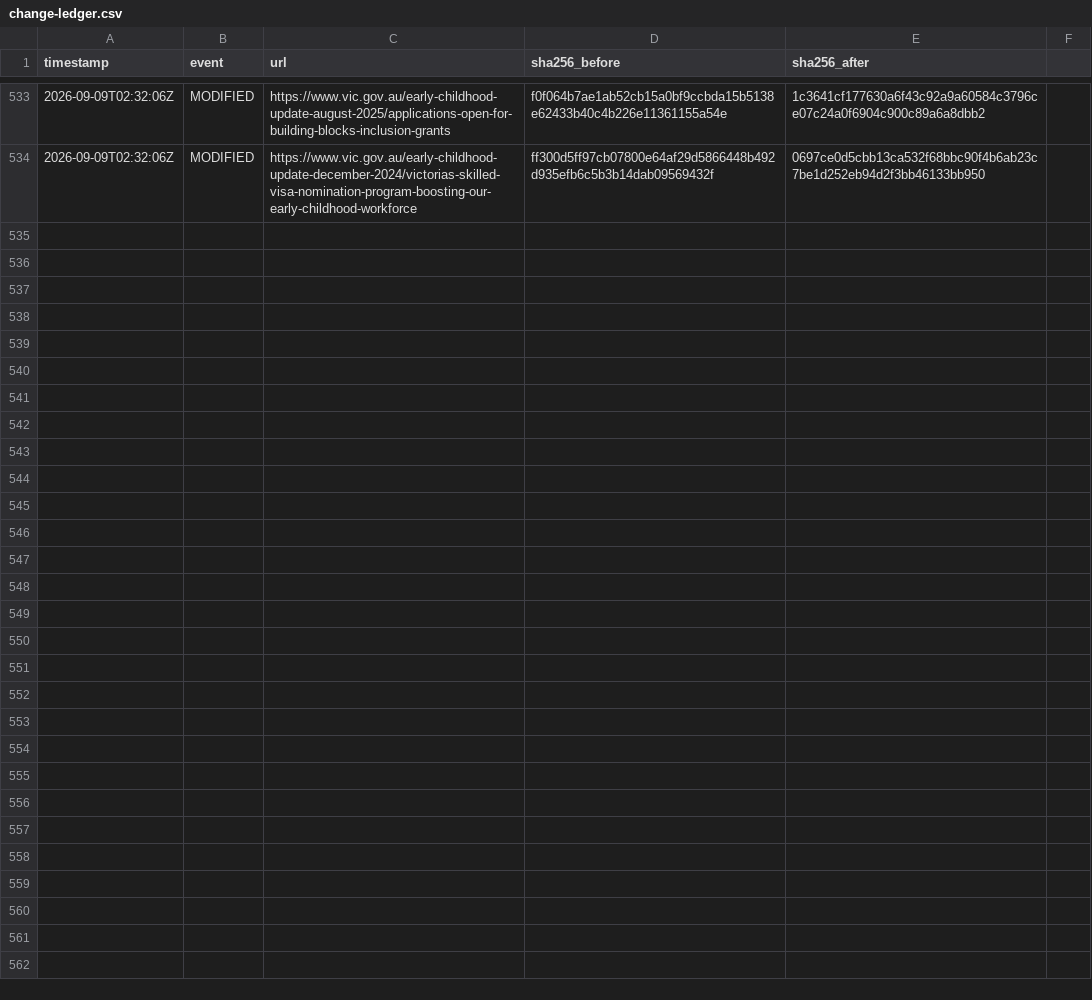
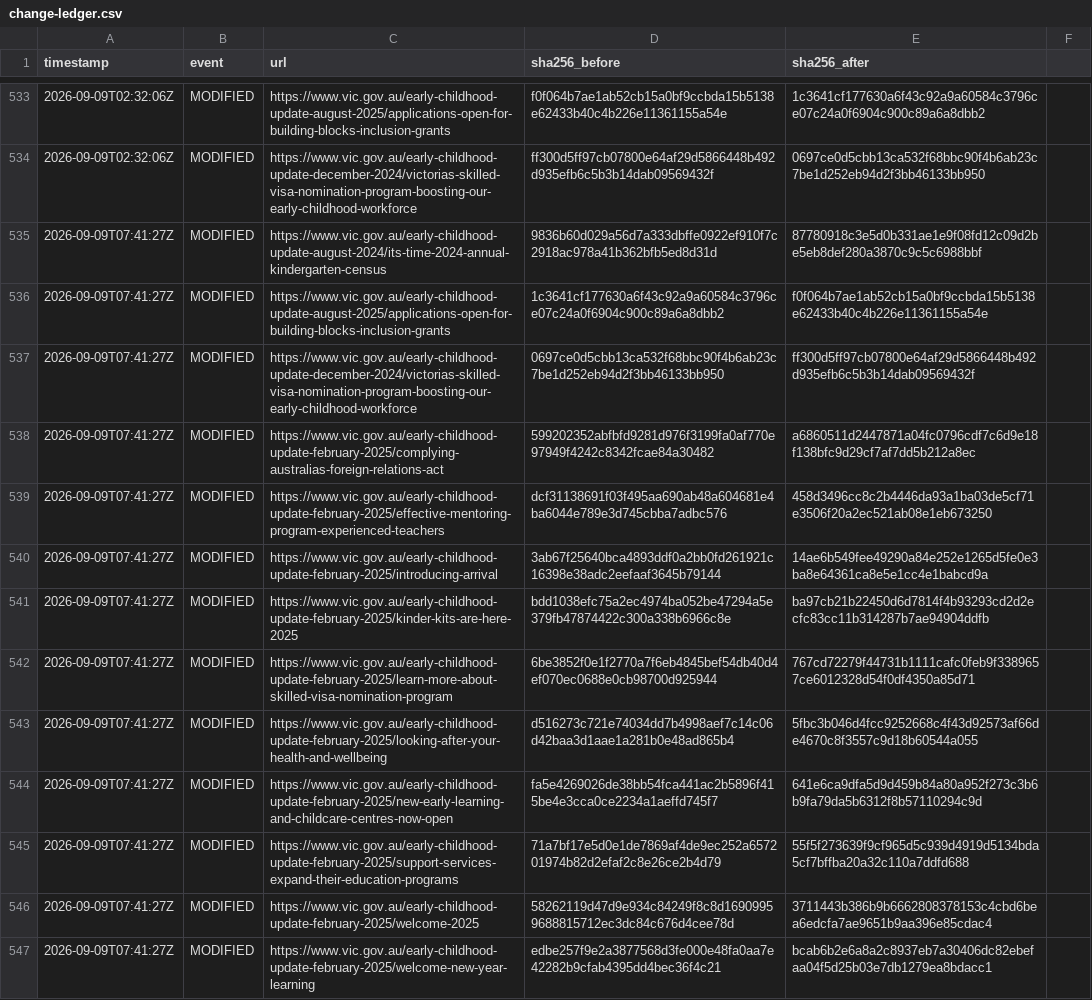
Before and after one commit to myNDISwiki/MyNDIS, a CSV file: archive/reports/vic-gov/change-ledger.csv, drawn as a sheet; only a part is shown, gaps mark what is left out; the diff names each change by its address in the sheet, - before the commit and + after, or states it on an @@ line.

Commit message:
Archive Victorian NDIS reform updates 2026-09-09T08:04:32Z

```diff
--- a/archive/reports/vic-gov/change-ledger.csv
+++ b/archive/reports/vic-gov/change-ledger.csv
+row 535: 2026-09-09T07:41:27Z | MODIFIED | https://www.vic.gov.au/early-childhood-update-august-2024/its-time-2024-annual-kindergarten-census | 9836b60d029a56d7a333dbffe0922ef910f7c2918ac978a41b362bfb5ed8d31d | 87780918c3e5d0b331ae1e9f08fd12c09d2be5eb8def280a3870c9c5c6988bbf
+row 536: 2026-09-09T07:41:27Z | MODIFIED | https://www.vic.gov.au/early-childhood-update-august-2025/applications-open-for-building-blocks-inclusion-grants | 1c3641cf177630a6f43c92a9a60584c3796ce07c24a0f6904c900c89a6a8dbb2 | f0f064b7ae1ab52cb15a0bf9ccbda15b5138e62433b40c4b226e11361155a54e
+row 537: 2026-09-09T07:41:27Z | MODIFIED | https://www.vic.gov.au/early-childhood-update-december-2024/victorias-skilled-visa-nomination-program-boosting-our-early-childhood-workforce | 0697ce0d5cbb13ca532f68bbc90f4b6ab23c7be1d252eb94d2f3bb46133bb950 | ff300d5ff97cb07800e64af29d5866448b492d935efb6c5b3b14dab09569432f
+row 538: 2026-09-09T07:41:27Z | MODIFIED | https://www.vic.gov.au/early-childhood-update-february-2025/complying-australias-foreign-relations-act | 599202352abfbfd9281d976f3199fa0af770e97949f4242c8342fcae84a30482 | a6860511d2447871a04fc0796cdf7c6d9e18f138bfc9d29cf7af7dd5b212a8ec
+row 539: 2026-09-09T07:41:27Z | MODIFIED | https://www.vic.gov.au/early-childhood-update-february-2025/effective-mentoring-program-experienced-teachers | dcf31138691f03f495aa690ab48a604681e4ba6044e789e3d745cbba7adbc576 | 458d3496cc8c2b4446da93a1ba03de5cf71e3506f20a2ec521ab08e1eb673250
+row 540: 2026-09-09T07:41:27Z | MODIFIED | https://www.vic.gov.au/early-childhood-update-february-2025/introducing-arrival | 3ab67f25640bca4893ddf0a2bb0fd261921c16398e38adc2eefaaf3645b79144 | 14ae6b549fee49290a84e252e1265d5fe0e3ba8e64361ca8e5e1cc4e1babcd9a
+row 541: 2026-09-09T07:41:27Z | MODIFIED | https://www.vic.gov.au/early-childhood-update-february-2025/kinder-kits-are-here-2025 | bdd1038efc75a2ec4974ba052be47294a5e379fb47874422c300a338b6966c8e | ba97cb21b22450d6d7814f4b93293cd2d2ecfc83cc11b314287b7ae94904ddfb
+row 542: 2026-09-09T07:41:27Z | MODIFIED | https://www.vic.gov.au/early-childhood-update-february-2025/learn-more-about-skilled-visa-nomination-program | 6be3852f0e1f2770a7f6eb4845bef54db40d4ef070ec0688e0cb98700d925944 | 767cd72279f44731b1111cafc0feb9f3389657ce6012328d54f0df4350a85d71
+row 543: 2026-09-09T07:41:27Z | MODIFIED | https://www.vic.gov.au/early-childhood-update-february-2025/looking-after-your-health-and-wellbeing | d516273c721e74034dd7b4998aef7c14c06d42baa3d1aae1a281b0e48ad865b4 | 5fbc3b046d4fcc9252668c4f43d92573af66de4670c8f3557c9d18b60544a055
+row 544: 2026-09-09T07:41:27Z | MODIFIED | https://www.vic.gov.au/early-childhood-update-february-2025/new-early-learning-and-childcare-centres-now-open | fa5e4269026de38bb54fca441ac2b5896f415be4e3cca0ce2234a1aeffd745f7 | 641e6ca9dfa5d9d459b84a80a952f273c3b6b9fa79da5b6312f8b57110294c9d
+row 545: 2026-09-09T07:41:27Z | MODIFIED | https://www.vic.gov.au/early-childhood-update-february-2025/support-services-expand-their-education-programs | 71a7bf17e5d0e1de7869af4de9ec252a657201974b82d2efaf2c8e26ce2b4d79 | 55f5f273639f9cf965d5c939d4919d5134bda5cf7bffba20a32c110a7ddfd688
+row 546: 2026-09-09T07:41:27Z | MODIFIED | https://www.vic.gov.au/early-childhood-update-february-2025/welcome-2025 | 58262119d47d9e934c84249f8c8d16909959688815712ec3dc84c676d4cee78d | 3711443b386b9b6662808378153c4cbd6bea6edcfa7ae9651b9aa396e85cdac4
+row 547: 2026-09-09T07:41:27Z | MODIFIED | https://www.vic.gov.au/early-childhood-update-february-2025/welcome-new-year-learning | edbe257f9e2a3877568d3fe000e48fa0aa7e42282b9cfab4395dd4bec36f4c21 | bcab6b2e6a8a2c8937eb7a30406dc82ebefaa04f5d25b03e7db1279ea8bdacc1
```
Also changed, not shown: archive/reports/vic-gov/page-registry.csv, 17 other files.
